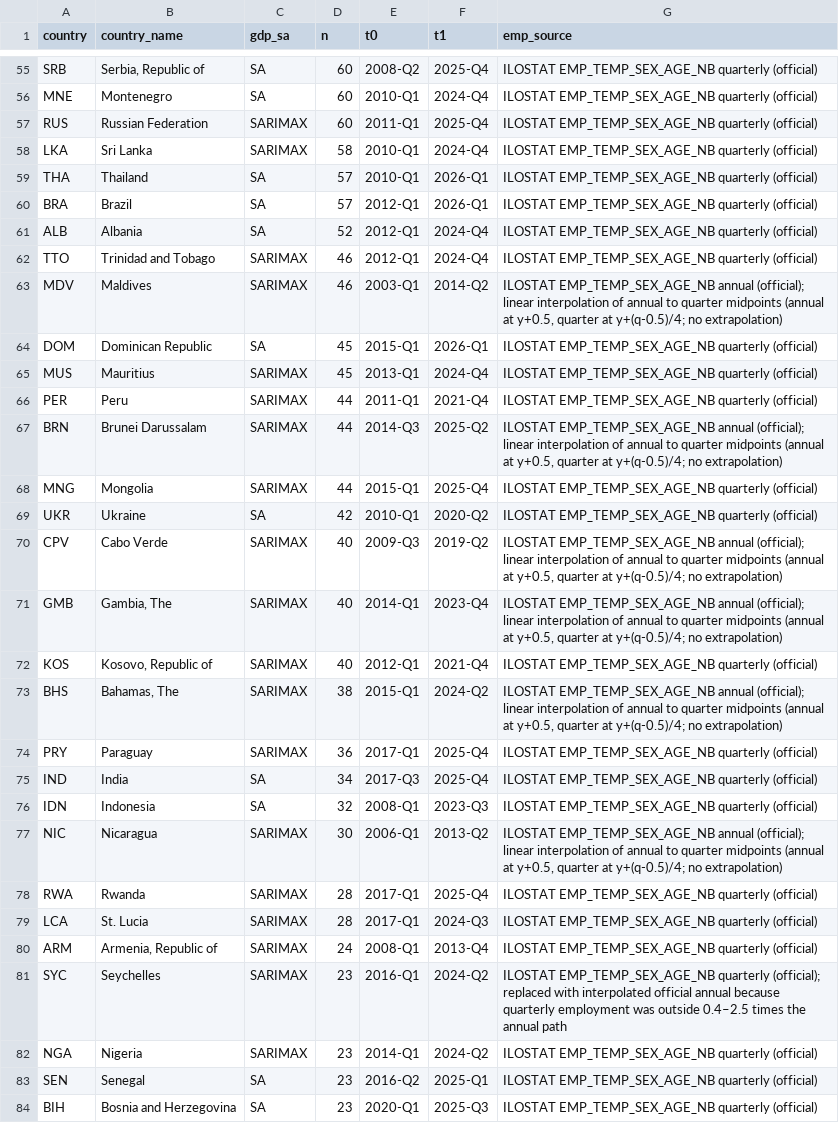
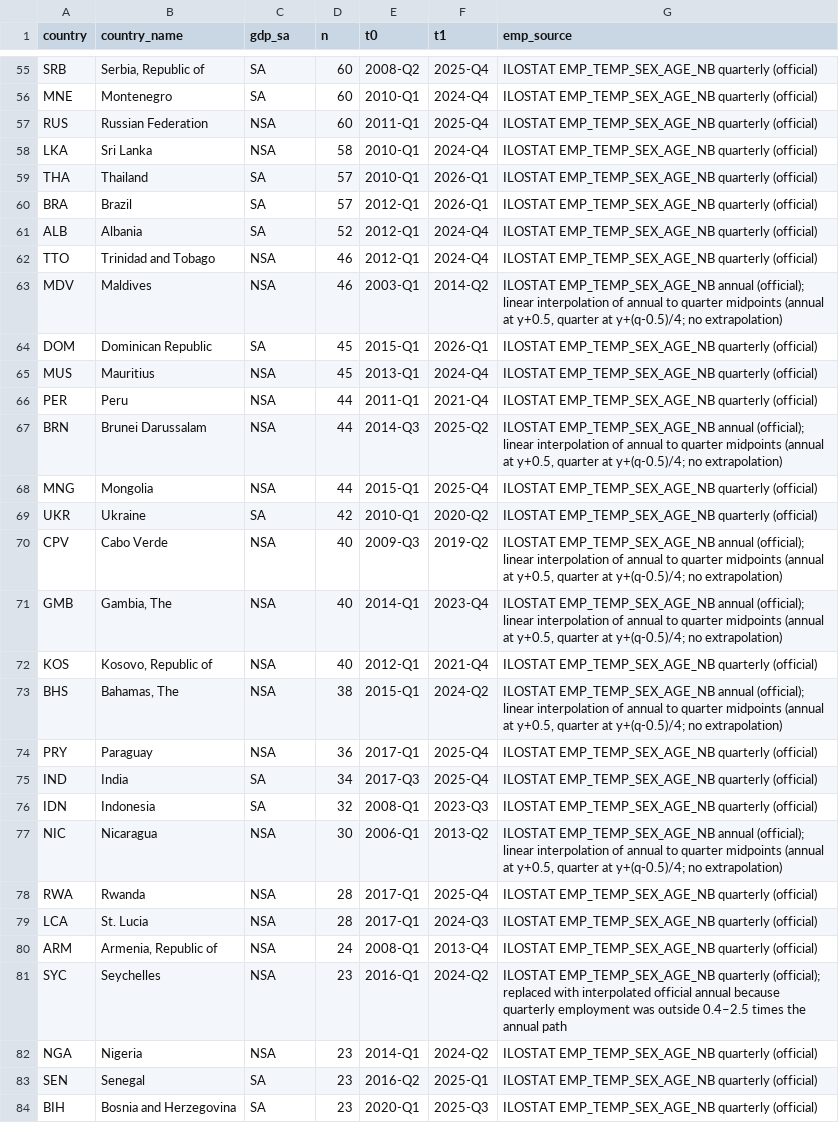
Before and after one commit to gabrielgggg/Panel_MSAR, a CSV file: data_pull/output/coverage.csv, drawn as a sheet; only a part is shown, gaps mark what is left out; the diff covers the shown part only; the diff names each change by its address in the sheet, - before the commit and + after, or states it on an @@ line.

Commit message:
SARIMAX optional

```diff
--- a/data_pull/output/coverage.csv
+++ b/data_pull/output/coverage.csv
-C57:C58 (gdp_sa): SARIMAX
+C57:C58 (gdp_sa): NSA
-C62:C63 (gdp_sa): SARIMAX
+C62:C63 (gdp_sa): NSA
-C65:C68 (gdp_sa): SARIMAX
+C65:C68 (gdp_sa): NSA
-C70:C74 (gdp_sa): SARIMAX
+C70:C74 (gdp_sa): NSA
-C77:C82 (gdp_sa): SARIMAX
+C77:C82 (gdp_sa): NSA
```
Also changed, not shown: 8 edited cells elsewhere in this file, 10 other files.
